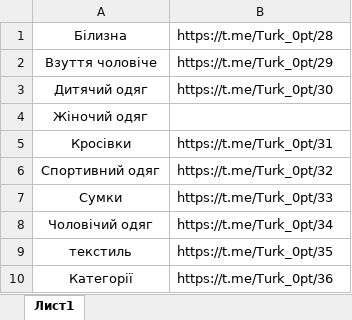
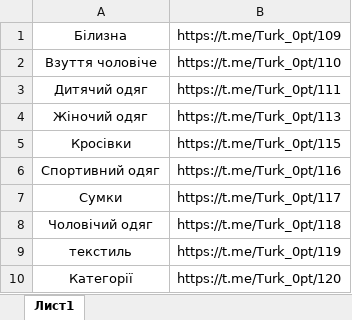
Before and after one commit to elaiviaien/seller_bot, an Excel workbook: categories.xlsx, sheet Лист1, drawn as a sheet; values as stored, in another font and other column widths than the file's, no borders; the diff names each change by its address in the sheet, - before the commit and + after, or states it on an @@ line.

```diff
--- a/categories.xlsx (sheet Лист1)
+++ b/categories.xlsx (sheet Лист1)
-B1: https://t.me/Turk_0pt/28
+B1: https://t.me/Turk_0pt/109
-B2: https://t.me/Turk_0pt/29
+B2: https://t.me/Turk_0pt/110
-B3: https://t.me/Turk_0pt/30
+B3: https://t.me/Turk_0pt/111
-B4: (empty)
+B4: https://t.me/Turk_0pt/113
-B5: https://t.me/Turk_0pt/31
+B5: https://t.me/Turk_0pt/115
-B6: https://t.me/Turk_0pt/32
+B6: https://t.me/Turk_0pt/116
-B7: https://t.me/Turk_0pt/33
+B7: https://t.me/Turk_0pt/117
-B8: https://t.me/Turk_0pt/34
+B8: https://t.me/Turk_0pt/118
-B9: https://t.me/Turk_0pt/35
+B9: https://t.me/Turk_0pt/119
-B10: https://t.me/Turk_0pt/36
+B10: https://t.me/Turk_0pt/120
```
Also changed, not shown: list.xlsx, 5 other files.
